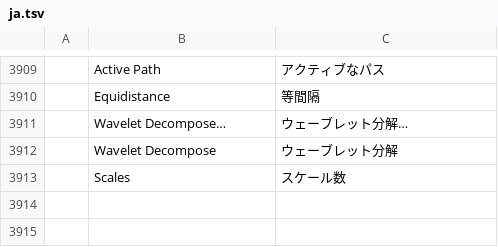
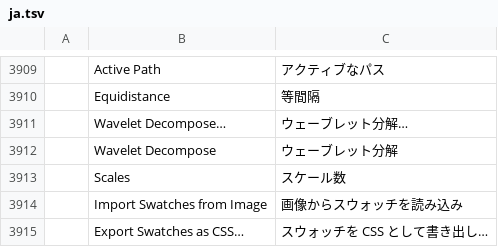
Before and after one commit to redrob-labs/redrob-canvas, a TSV file: crafts/photocraft/crates/ui-egui/src/i18n/ja.tsv, drawn as a sheet; only a part is shown, gaps mark what is left out; the diff names each change by its address in the sheet, - before the commit and + after, or states it on an @@ line.

```diff
--- a/crafts/photocraft/crates/ui-egui/src/i18n/ja.tsv
+++ b/crafts/photocraft/crates/ui-egui/src/i18n/ja.tsv
+row 3914:  | Import Swatches from Image | 画像からスウォッチを読み込み
+row 3915:  | Export Swatches as CSS… | スウォッチを CSS として書き出し…
```
Also changed, not shown: crafts/photocraft/crates/ui-egui/src/i18n/el.tsv, crafts/photocraft/crates/ui-egui/src/i18n/ko.tsv, 20 other files.
